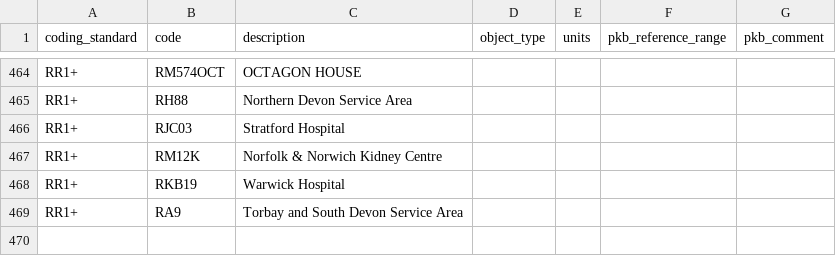
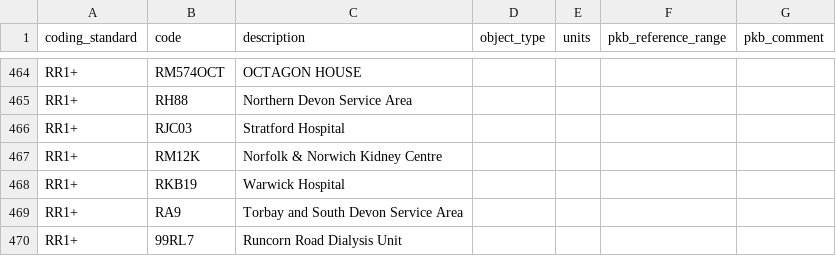
Before and after one commit to renalreg/registry-codes, a CSV file: tables/code_list/rr1plus_facilities.csv, drawn as a sheet; only a part is shown, gaps mark what is left out; the diff names each change by its address in the sheet, - before the commit and + after, or states it on an @@ line.

Commit message:
Add 99RL7

```diff
--- a/tables/code_list/rr1plus_facilities.csv
+++ b/tables/code_list/rr1plus_facilities.csv
+row 470: RR1+ | 99RL7 | Runcorn Road Dialysis Unit
```
